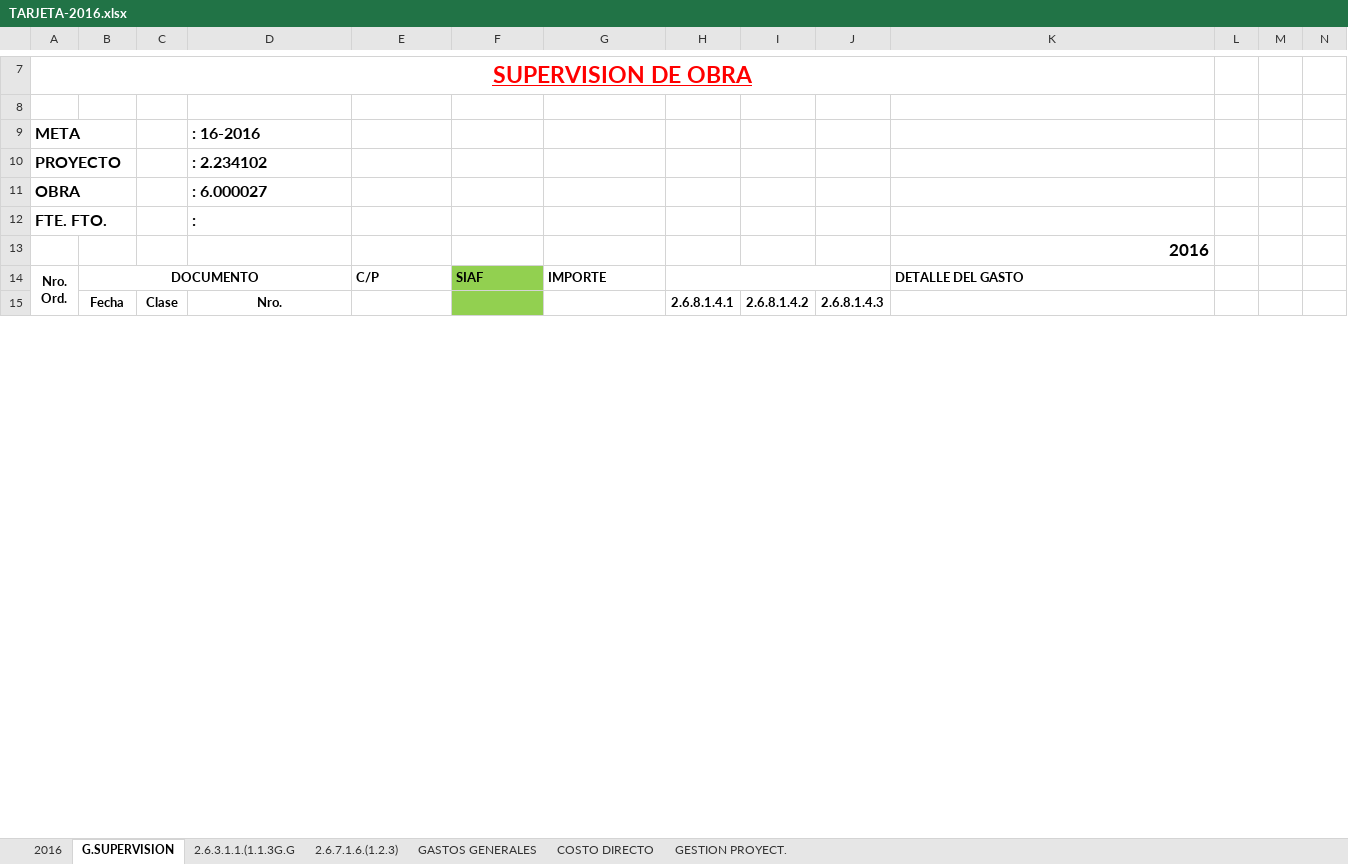
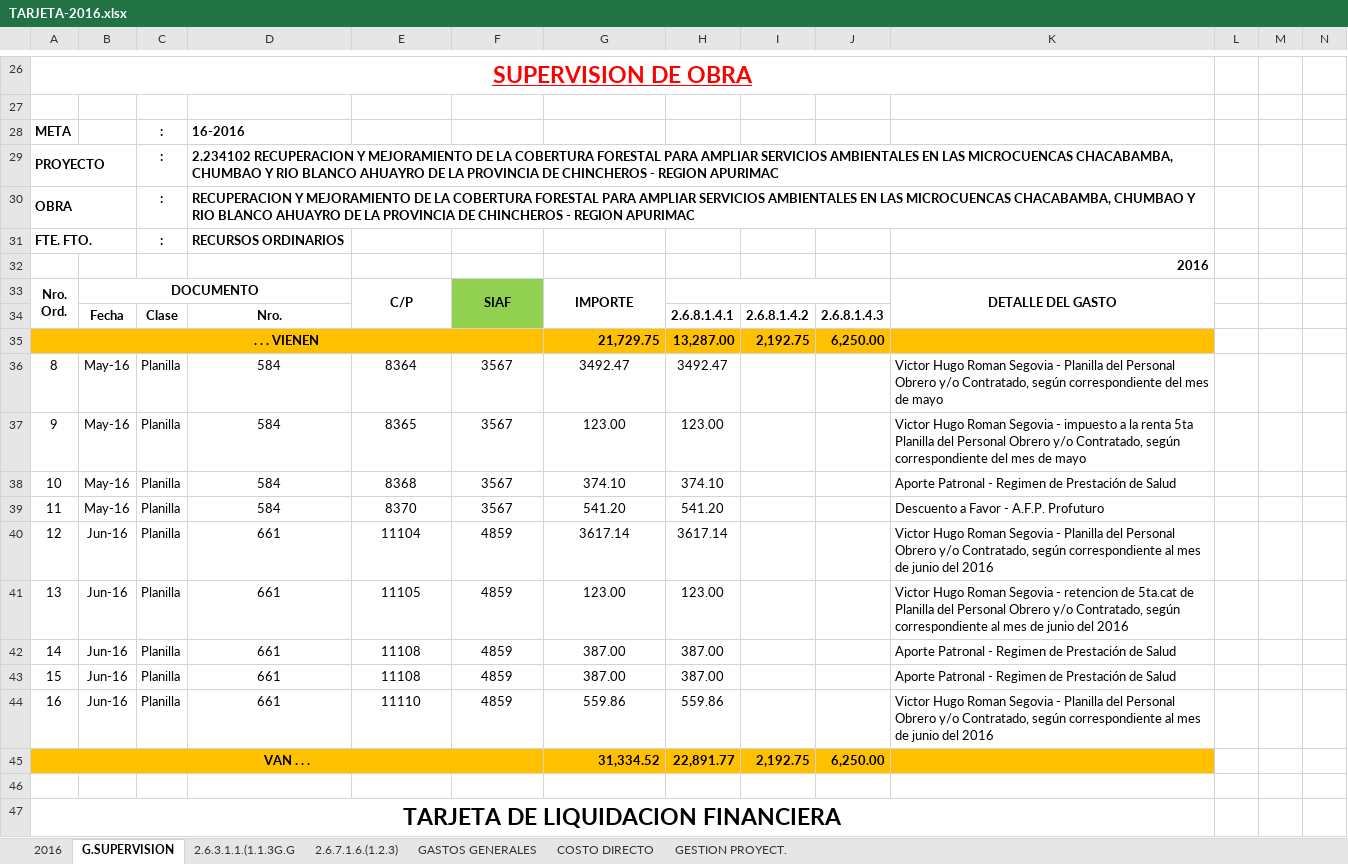
Before and after one commit to GLORIACHAHUAYLLAPALOMINO/SUPERVISION2020, an Excel workbook: TARJETA DE LIQUIDACION chacabamba/TARJETAS-MICROCUENCA CHACABAMBAd/TARJETA-2016.xlsx, sheet G.SUPERVISION, drawn as a sheet; only a part is shown, gaps mark what is left out; values as stored, in another font and other column widths than the file's, no borders; addresses are those after the commit; the diff covers the shown part only; the diff names each change by its address in the sheet, - before the commit and + after, or states it on an @@ line.

```diff
--- a/TARJETA DE LIQUIDACION chacabamba/TARJETAS-MICROCUENCA CHACABAMBAd/TARJETA-2016.xlsx (sheet G.SUPERVISION)
+++ b/TARJETA DE LIQUIDACION chacabamba/TARJETAS-MICROCUENCA CHACABAMBAd/TARJETA-2016.xlsx (sheet G.SUPERVISION)
@@ A28:A31 text size: smaller @@
-C28:C31: (empty)
+C28:C31: :
-D28: : 16-2016
+D28: 16-2016
@@ D28:D31 text size: smaller @@
+A29:B29 merged
-D29: : 2.234102
+D29: 2.234102 RECUPERACION Y MEJORAMIENTO DE LA COBERTURA FORESTAL PARA AMPLIAR SERVICIOS AMBIENTALES EN LAS MICROCUENCAS CHACABAMBA, CHUMBAO Y RIO BLANCO AHUAYRO DE LA PROVINCIA DE CHINCHEROS - REGION APURIMAC
+D29:K29 merged
+A30:B30 merged
-D30: : 6.000027
+D30: RECUPERACION Y MEJORAMIENTO DE LA COBERTURA FORESTAL PARA AMPLIAR SERVICIOS AMBIENTALES EN LAS MICROCUENCAS CHACABAMBA, CHUMBAO Y RIO BLANCO AHUAYRO DE LA PROVINCIA DE CHINCHEROS - REGION APURIMAC
+D30:K30 merged
+A31:B31 merged
-D31: :
+D31: RECURSOS ORDINARIOS
@@ K32 text size: smaller @@
-E33:G33 alignment: left
+E33:G33 alignment: center
+E33:E34 merged
+F33:F34 merged
+G33:G34 merged
-K33 alignment: left
+K33 alignment: center
+K33:K34 merged
+row 35: . . . VIENEN |  |  |  |  |  | 21,729.75 | 13,287.00 | 2,192.75 | 6,250.00
+row 36: 8 | May-16 | Planilla | 584 | 8364 | 3567 | 3492.47 | 3492.47 |  |  | Victor Hugo Roman Segovia - Planilla del Personal Obrero y/o Contratado, según correspondiente del mes de mayo
+row 37: 9 | May-16 | Planilla | 584 | 8365 | 3567 | 123.00 | 123.00 |  |  | Victor Hugo Roman Segovia - impuesto a la renta 5ta Planilla del Personal Obrero y/o Contratado, según correspondiente del mes de mayo
+row 38: 10 | May-16 | Planilla | 584 | 8368 | 3567 | 374.10 | 374.10 |  |  | Aporte Patronal - Regimen de Prestación de Salud
+row 39: 11 | May-16 | Planilla | 584 | 8370 | 3567 | 541.20 | 541.20 |  |  | Descuento a Favor - A.F.P. Profuturo
+row 40: 12 | Jun-16 | Planilla | 661 | 11104 | 4859 | 3617.14 | 3617.14 |  |  | Victor Hugo Roman Segovia - Planilla del Personal Obrero y/o Contratado, según correspondiente al mes de junio del 2016
+row 41: 13 | Jun-16 | Planilla | 661 | 11105 | 4859 | 123.00 | 123.00 |  |  | Victor Hugo Roman Segovia - retencion de 5ta.cat de Planilla del Personal Obrero y/o Contratado, según correspondiente al mes de junio del 2016
+row 42: 14 | Jun-16 | Planilla | 661 | 11108 | 4859 | 387.00 | 387.00 |  |  | Aporte Patronal - Regimen de Prestación de Salud
+row 43: 15 | Jun-16 | Planilla | 661 | 11108 | 4859 | 387.00 | 387.00 |  |  | Aporte Patronal - Regimen de Prestación de Salud
+row 44: 16 | Jun-16 | Planilla | 661 | 11110 | 4859 | 559.86 | 559.86 |  |  | Victor Hugo Roman Segovia - Planilla del Personal Obrero y/o Contratado, según correspondiente al mes de junio del 2016
+row 45: VAN . . . |  |  |  |  |  | 31,334.52 | 22,891.77 | 2,192.75 | 6,250.00
+row 46: (empty)
+row 47: TARJETA DE LIQUIDACION FINANCIERA
```
Also changed, not shown: 41 added rows and 1 edited cell elsewhere in this sheet, sheet 2.6.7.1.6.(1.2.3), hidden cells, TARJETA DE LIQUIDACION chacabamba/TARJETAS-MICROCUENCA CHACABAMBAd/TARJETA-2014.xlsx, TARJETA DE LIQUIDACION chacabamba/TARJETAS-MICROCUENCA CHACABAMBAd/TARJETA-2017.xlsx, 3 other files.
